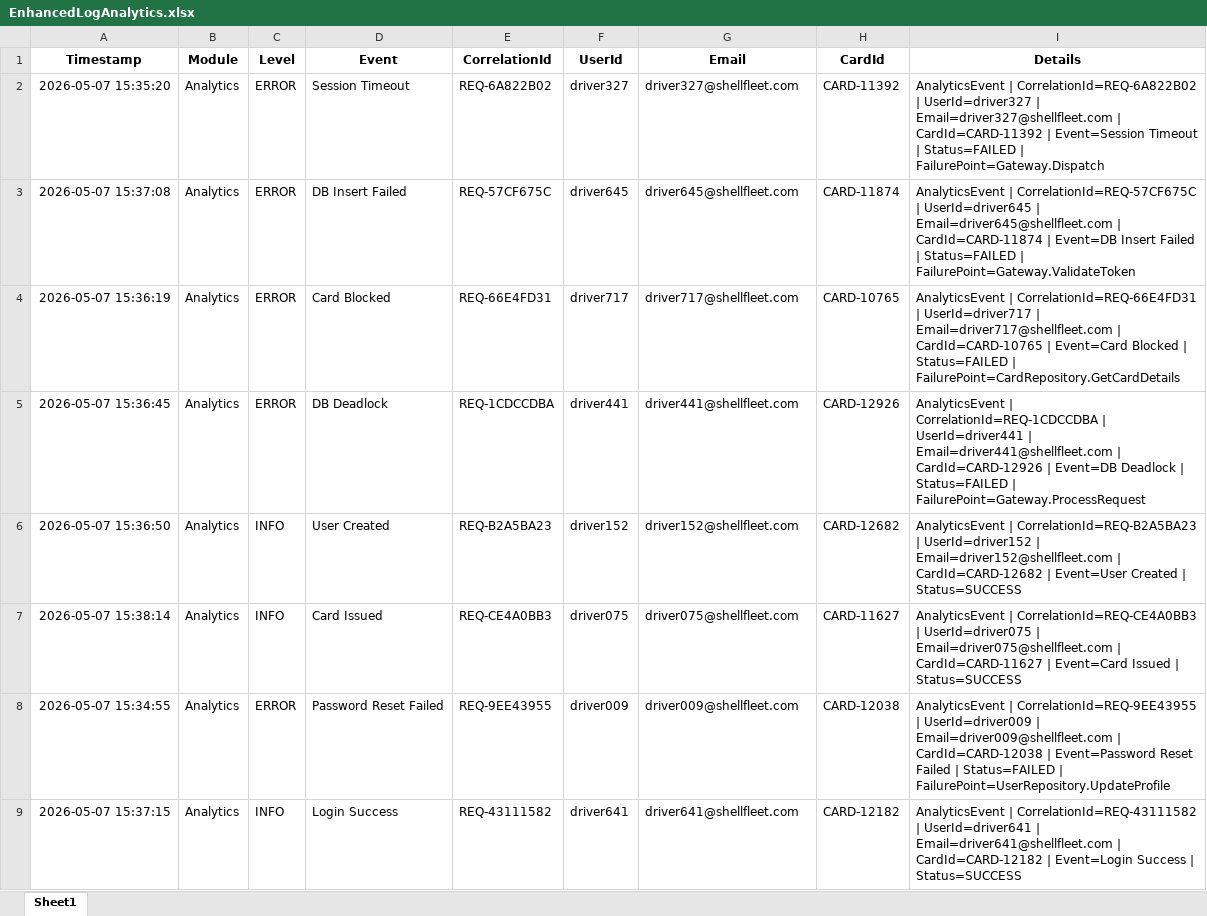
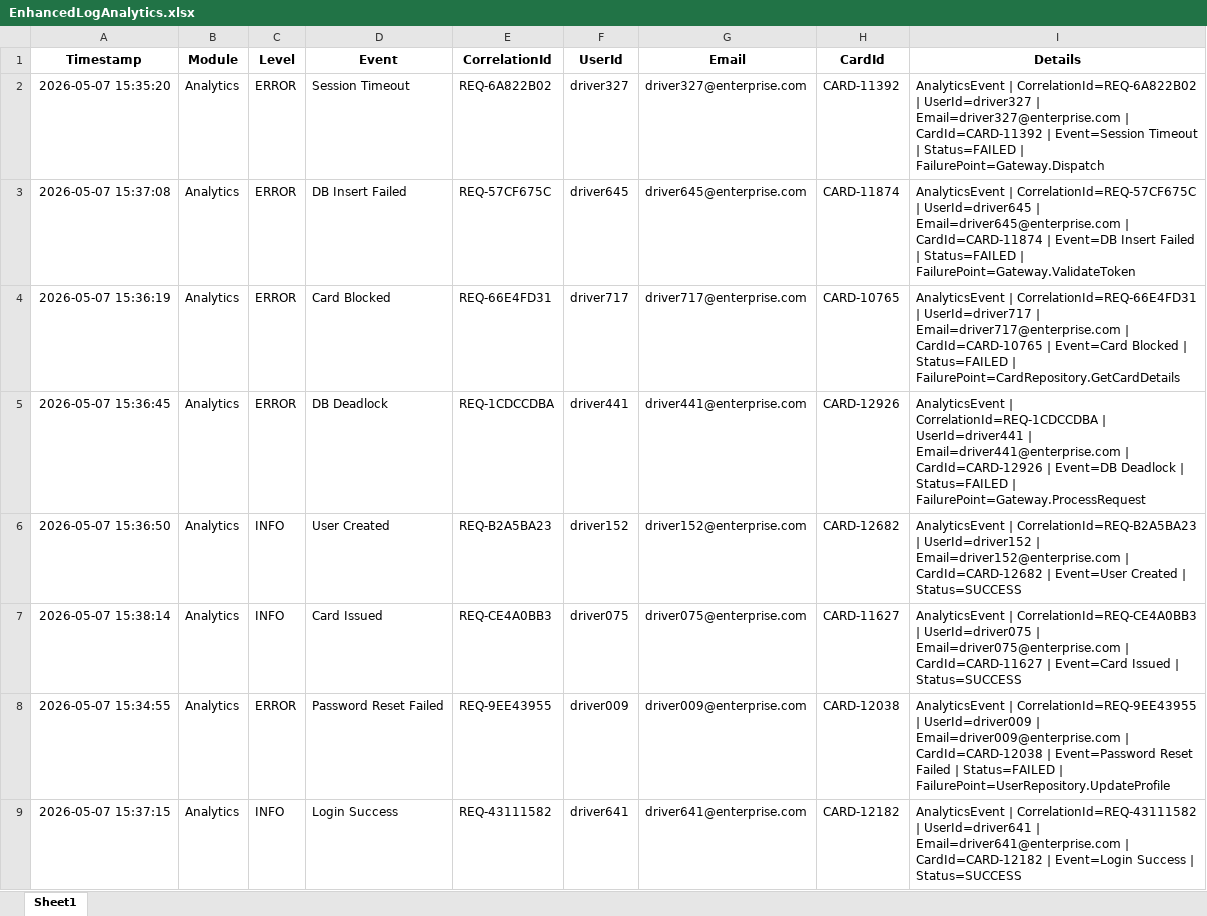
Before and after one commit to sajalkirti/Agentic-AI, an Excel workbook: self-rag/documents/EnhancedLogAnalytics.xlsx, sheet Sheet1, drawn as a sheet; only a part is shown; values as stored, in another font and other column widths than the file's, no borders; the diff covers the shown part only; the diff names each change by its address in the sheet, - before the commit and + after, or states it on an @@ line.

```diff
--- a/self-rag/documents/EnhancedLogAnalytics.xlsx (sheet Sheet1)
+++ b/self-rag/documents/EnhancedLogAnalytics.xlsx (sheet Sheet1)
-G2 (Email): driver327@shellfleet.com
+G2 (Email): driver327@enterprise.com
-I2 (Details): …UserId=driver327 | Email=driver327@shellfleet.com | CardId=CARD-11392…
+I2 (Details): …UserId=driver327 | Email=driver327@enterprise.com | CardId=CARD-11392…
-G3 (Email): driver645@shellfleet.com
+G3 (Email): driver645@enterprise.com
-I3 (Details): …UserId=driver645 | Email=driver645@shellfleet.com | CardId=CARD-11874…
+I3 (Details): …UserId=driver645 | Email=driver645@enterprise.com | CardId=CARD-11874…
-G4 (Email): driver717@shellfleet.com
+G4 (Email): driver717@enterprise.com
-I4 (Details): …UserId=driver717 | Email=driver717@shellfleet.com | CardId=CARD-10765…
+I4 (Details): …UserId=driver717 | Email=driver717@enterprise.com | CardId=CARD-10765…
-G5 (Email): driver441@shellfleet.com
+G5 (Email): driver441@enterprise.com
-I5 (Details): …UserId=driver441 | Email=driver441@shellfleet.com | CardId=CARD-12926…
+I5 (Details): …UserId=driver441 | Email=driver441@enterprise.com | CardId=CARD-12926…
-G6 (Email): driver152@shellfleet.com
+G6 (Email): driver152@enterprise.com
-I6 (Details): …UserId=driver152 | Email=driver152@shellfleet.com | CardId=CARD-12682…
+I6 (Details): …UserId=driver152 | Email=driver152@enterprise.com | CardId=CARD-12682…
-G7 (Email): driver075@shellfleet.com
+G7 (Email): driver075@enterprise.com
-I7 (Details): …UserId=driver075 | Email=driver075@shellfleet.com | CardId=CARD-11627…
+I7 (Details): …UserId=driver075 | Email=driver075@enterprise.com | CardId=CARD-11627…
-G8 (Email): driver009@shellfleet.com
+G8 (Email): driver009@enterprise.com
-I8 (Details): …UserId=driver009 | Email=driver009@shellfleet.com | CardId=CARD-12038…
+I8 (Details): …UserId=driver009 | Email=driver009@enterprise.com | CardId=CARD-12038…
-G9 (Email): driver641@shellfleet.com
+G9 (Email): driver641@enterprise.com
-I9 (Details): …UserId=driver641 | Email=driver641@shellfleet.com | CardId=CARD-12182…
+I9 (Details): …UserId=driver641 | Email=driver641@enterprise.com | CardId=CARD-12182…
```
Also changed, not shown: 984 edited cells elsewhere in this sheet, self-rag/documents/EnhancedApplicationLog.xlsx, self-rag/documents/EnhancedDBLog.xlsx, 4 other files.
